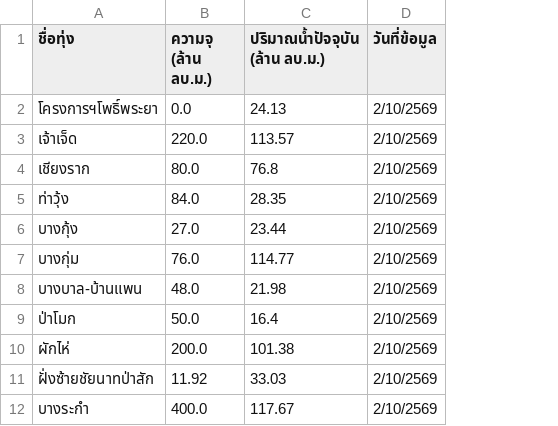
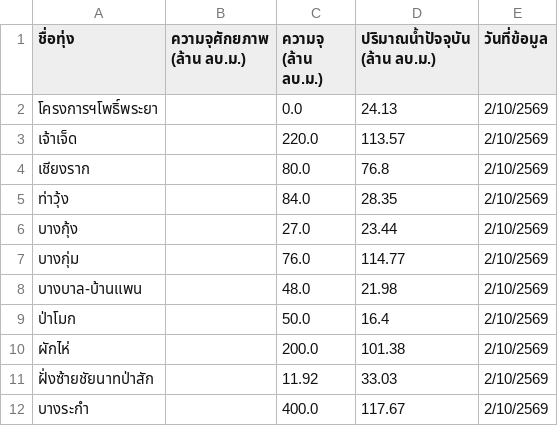
Before and after one commit to jateonwr/onwr-map, a CSV file: sheet-template.csv, drawn as a sheet; the diff names each change by its address in the sheet, - before the commit and + after, or states it on an @@ line.

```diff
--- a/sheet-template.csv
+++ b/sheet-template.csv
+column B (ความจุศักยภาพ (ล้าน ลบ.ม.)), empty
```
Also changed, not shown: 4 other files.
